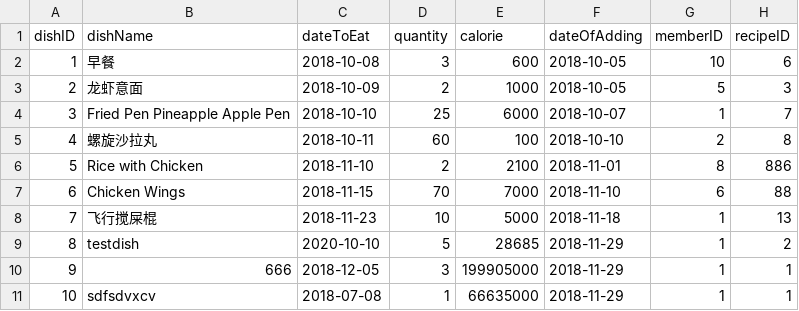
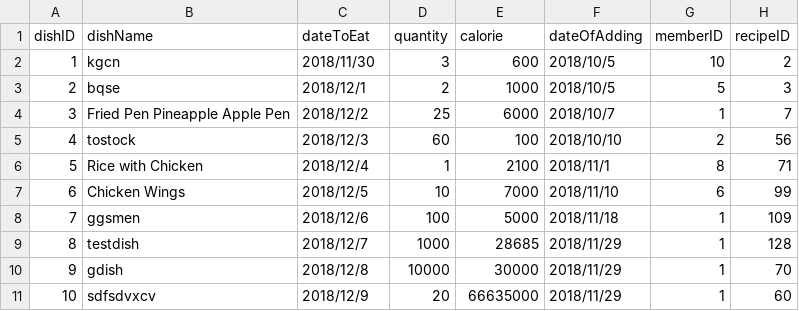
Before and after one commit to rocketwu/hwu382_che57_jye64_SE3309, a CSV file: assignment4/sql/03wisheddish.csv, drawn as a sheet.

```diff
--- a/assignment4/sql/03wisheddish.csv
+++ b/assignment4/sql/03wisheddish.csv
@@ -1,11 +1,11 @@
 dishID,dishName,dateToEat,quantity,calorie,dateOfAdding,memberID,recipeID
-1,早餐,2018-10-08,3,600,2018-10-05,10,6
-2,龙虾意面,2018-10-09,2,1000,2018-10-05,5,3
-3,"Fried Pen Pineapple Apple Pen",2018-10-10,25,6000,2018-10-07,1,7
-4,螺旋沙拉丸,2018-10-11,60,100,2018-10-10,2,8
-5,"Rice with Chicken",2018-11-10,2,2100,2018-11-01,8,886
-6,"Chicken Wings",2018-11-15,70,7000,2018-11-10,6,88
-7,飞行搅屎棍,2018-11-23,10,5000,2018-11-18,1,13
-8,testdish,2020-10-10,5,28685,2018-11-29,1,2
-9,666,2018-12-05,3,199905000,2018-11-29,1,1
-10,sdfsdvxcv,2018-07-08,1,66635000,2018-11-29,1,1
+1,kgcn,2018/11/30,3,600,2018/10/5,10,2
+2,bqse,2018/12/1,2,1000,2018/10/5,5,3
+3,Fried Pen Pineapple Apple Pen,2018/12/2,25,6000,2018/10/7,1,7
+4,tostock,2018/12/3,60,100,2018/10/10,2,56
+5,Rice with Chicken,2018/12/4,1,2100,2018/11/1,8,71
+6,Chicken Wings,2018/12/5,10,7000,2018/11/10,6,99
+7,ggsmen,2018/12/6,100,5000,2018/11/18,1,109
+8,testdish,2018/12/7,1000,28685,2018/11/29,1,128
+9,gdish,2018/12/8,10000,30000,2018/11/29,1,70
+10,sdfsdvxcv,2018/12/9,20,66635000,2018/11/29,1,60
```
Also changed, not shown: assignment4/sql/05ingredientinfomation.csv, 4 other files.
